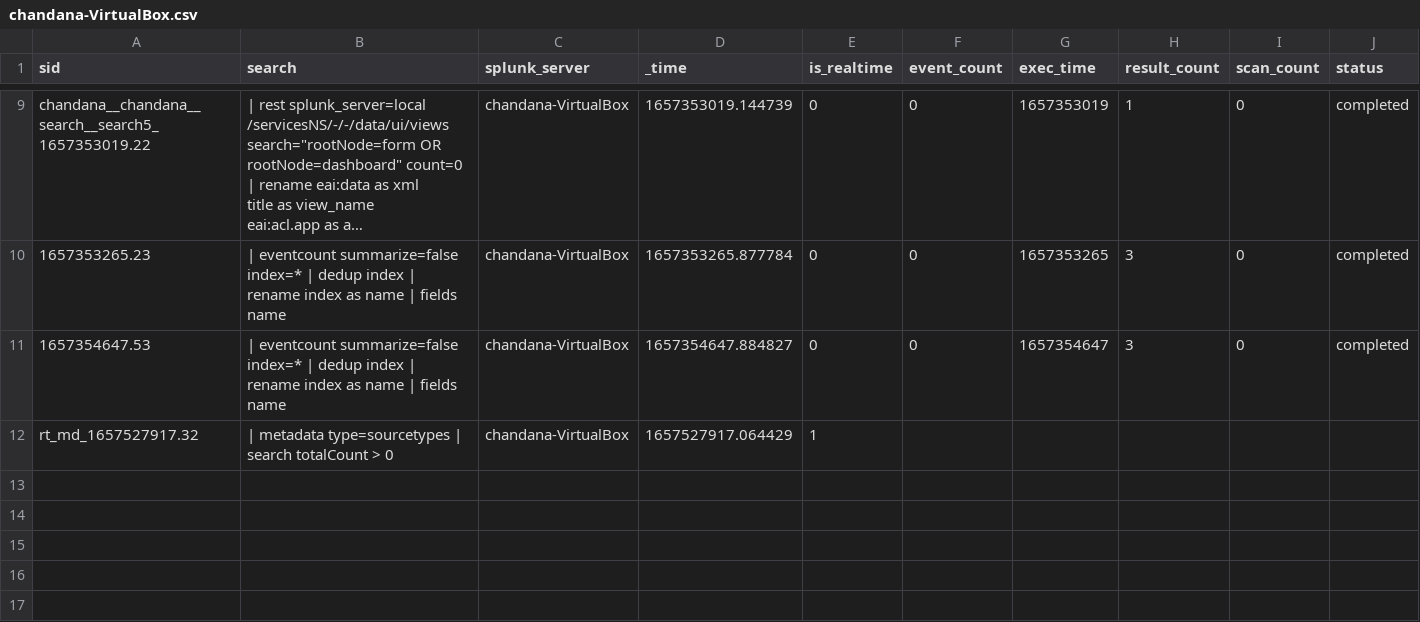
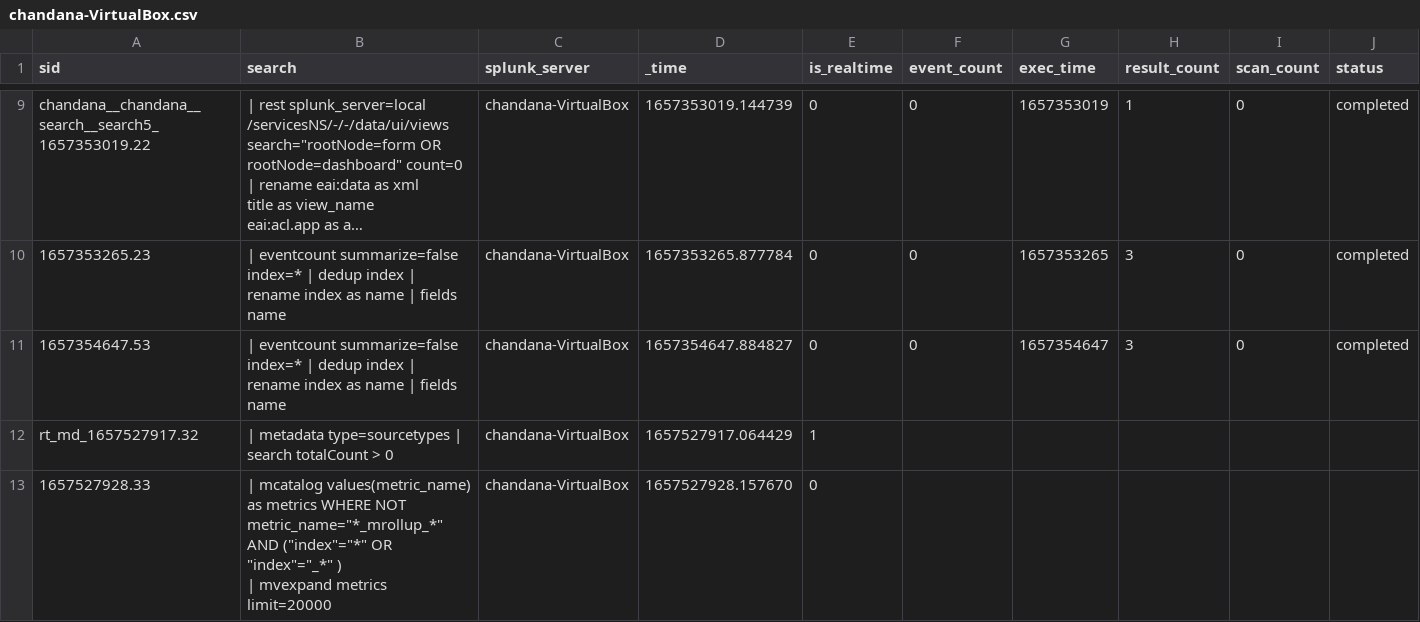
Before and after one commit to chanxxx1999/chandana, a CSV file: users/chandana/search/history/chandana-VirtualBox.csv, drawn as a sheet; only a part is shown, gaps mark what is left out; long unchanged cells end in …; rows hold the shown columns only; ↵ is a line break in a cell; the diff names each change by its address in the sheet, - before the commit and + after, or states it on an @@ line.

```diff
--- a/users/chandana/search/history/chandana-VirtualBox.csv
+++ b/users/chandana/search/history/chandana-VirtualBox.csv
+row 13: 1657527928.33 | | mcatalog values(metric_name) as metrics WHERE NOT metric_name="*_mrollup_*" AND ("index"="*" OR "index"="_*" ) ↵ | mvexpand metrics limit=20000 | chandana-VirtualBox | 1657527928.157670 | 0
```
Also changed, not shown: 2 other files.
